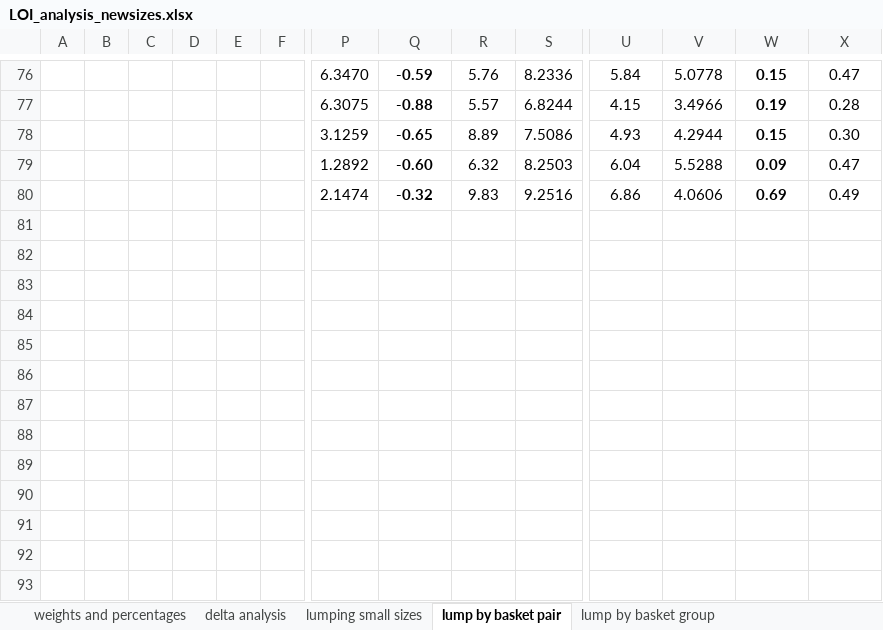
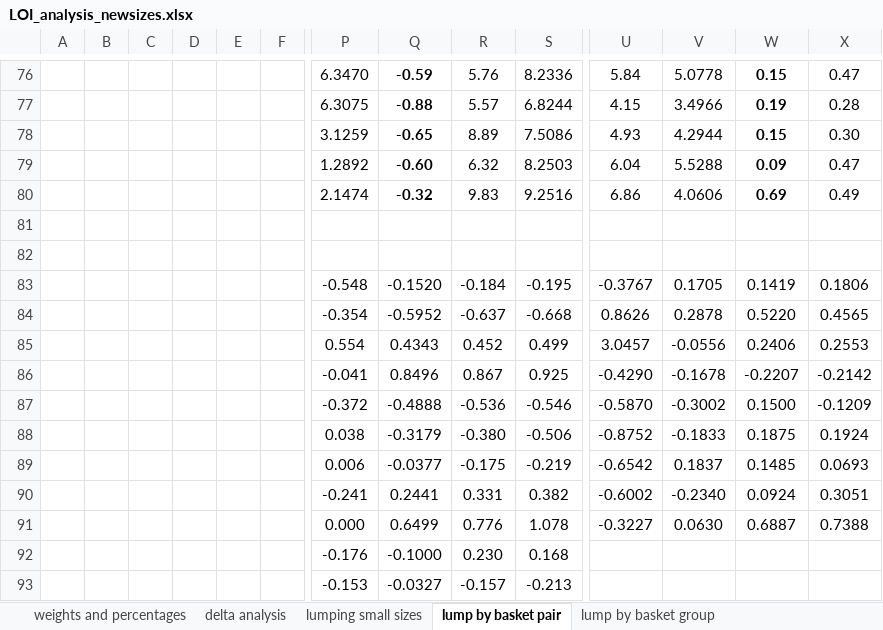
Before and after one commit to nicole-hucke/La_Jara, an Excel workbook: Bed_Carbon/LOI/LOI_analysis_newsizes.xlsx, sheet lump by basket pair, drawn as a sheet; only a part is shown, gaps mark what is left out; values as stored, in another font and other column widths than the file's, no borders; charts and pictures not drawn; rows hold the shown columns only; the diff covers the shown part only; the diff names each change by its address in the sheet, - before the commit and + after, or states it on an @@ line.

```diff
--- a/Bed_Carbon/LOI/LOI_analysis_newsizes.xlsx (sheet lump by basket pair)
+++ b/Bed_Carbon/LOI/LOI_analysis_newsizes.xlsx (sheet lump by basket pair)
+row 81: (empty)
+row 82: (empty)
+row 83:  |  |  |  |  |  | -0.548 | -0.1520 | -0.184 | -0.195 | -0.3767 | 0.1705 | 0.1419 | 0.1806
+row 84:  |  |  |  |  |  | -0.354 | -0.5952 | -0.637 | -0.668 | 0.8626 | 0.2878 | 0.5220 | 0.4565
+row 85:  |  |  |  |  |  | 0.554 | 0.4343 | 0.452 | 0.499 | 3.0457 | -0.0556 | 0.2406 | 0.2553
+row 86:  |  |  |  |  |  | -0.041 | 0.8496 | 0.867 | 0.925 | -0.4290 | -0.1678 | -0.2207 | -0.2142
+row 87:  |  |  |  |  |  | -0.372 | -0.4888 | -0.536 | -0.546 | -0.5870 | -0.3002 | 0.1500 | -0.1209
+row 88:  |  |  |  |  |  | 0.038 | -0.3179 | -0.380 | -0.506 | -0.8752 | -0.1833 | 0.1875 | 0.1924
+row 89:  |  |  |  |  |  | 0.006 | -0.0377 | -0.175 | -0.219 | -0.6542 | 0.1837 | 0.1485 | 0.0693
+row 90:  |  |  |  |  |  | -0.241 | 0.2441 | 0.331 | 0.382 | -0.6002 | -0.2340 | 0.0924 | 0.3051
+row 91:  |  |  |  |  |  | 0.000 | 0.6499 | 0.776 | 1.078 | -0.3227 | 0.0630 | 0.6887 | 0.7388
+row 92:  |  |  |  |  |  | -0.176 | -0.1000 | 0.230 | 0.168
+row 93:  |  |  |  |  |  | -0.153 | -0.0327 | -0.157 | -0.213
```
Also changed, not shown: 1 added row, 1 removed row and 30 edited cells elsewhere in this sheet, sheet delta analysis, charts or pictures, Bed_Carbon/LOI/LOI_analysis_originalsizes.xlsx, 1 other file.
